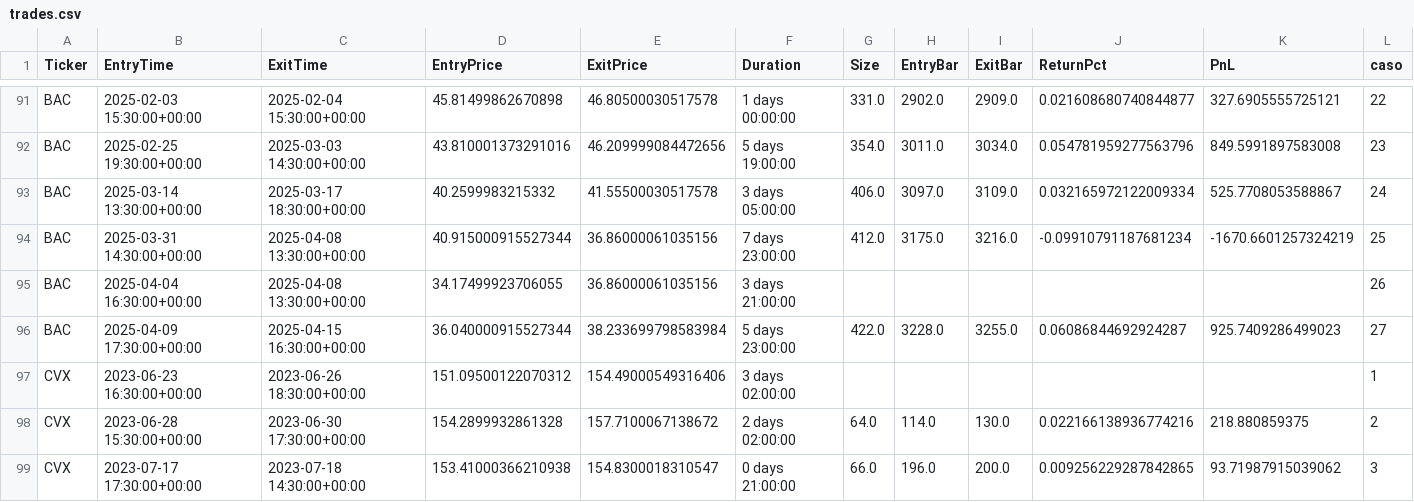
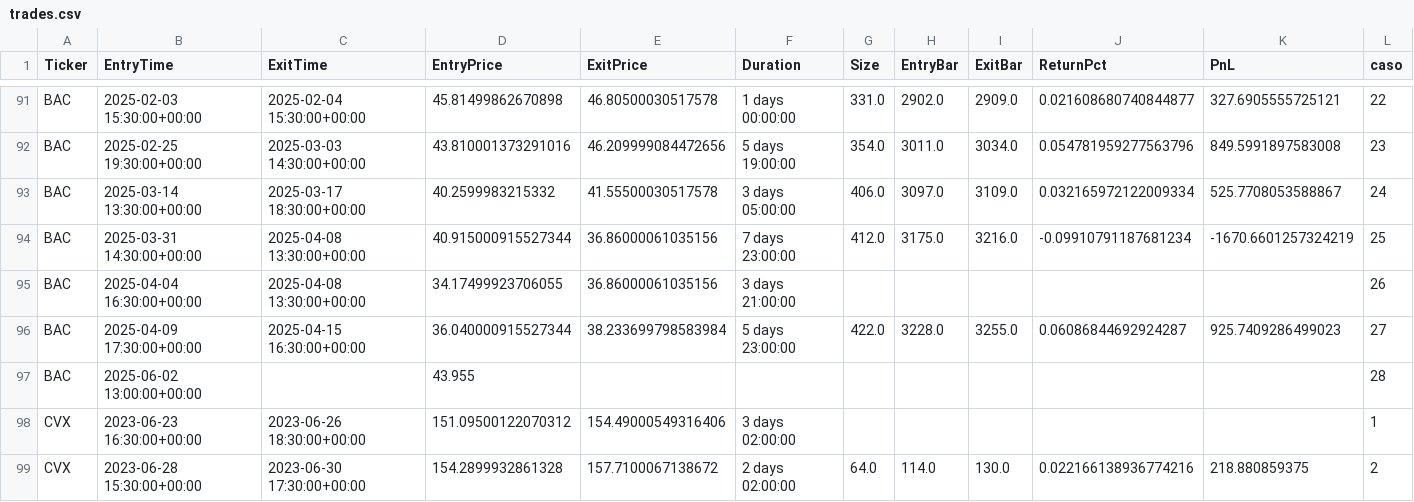
Before and after one commit to kaliinversionesyservicios/TraderEstrategias, a CSV file: data/backtesting/trades.csv, drawn as a sheet; only a part is shown, gaps mark what is left out; the shorter side is filled out with more unchanged rows.

Commit message:
Update data notebook Rup. Canal Resistencia

```diff
--- a/data/backtesting/trades.csv
+++ b/data/backtesting/trades.csv
@@ -96,2 +96,3 @@ BAC	2025-04-04 16:30:00+00:00	2025-04-08 13:30:00+00:00	34.17499923706055	36.860
 BAC	2025-04-09 17:30:00+00:00	2025-04-15 16:30:00+00:00	36.040000915527344	38.233699798583984	5 days 23:00:00	422.0	3228.0	3255.0	0.06086844692924287	925.7409286499023	27
+BAC	2025-06-02 13:00:00+00:00		43.955								28
 CVX	2023-06-23 16:30:00+00:00	2023-06-26 18:30:00+00:00	151.09500122070312	154.49000549316406	3 days 02:00:00						1
```
Also changed, not shown: data/backtesting/estadisticas.csv, 1 other file.
